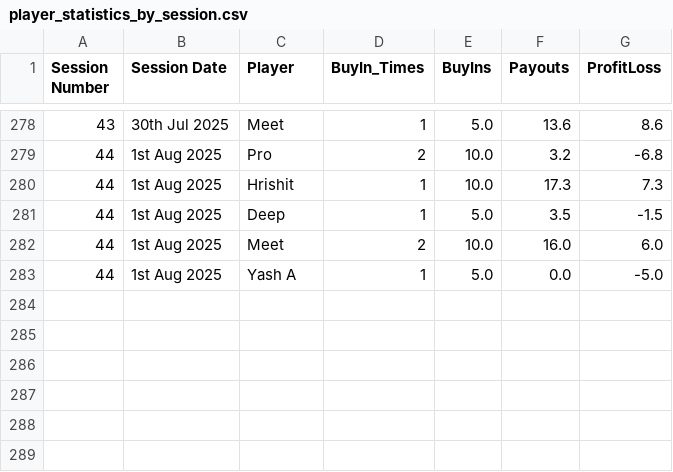
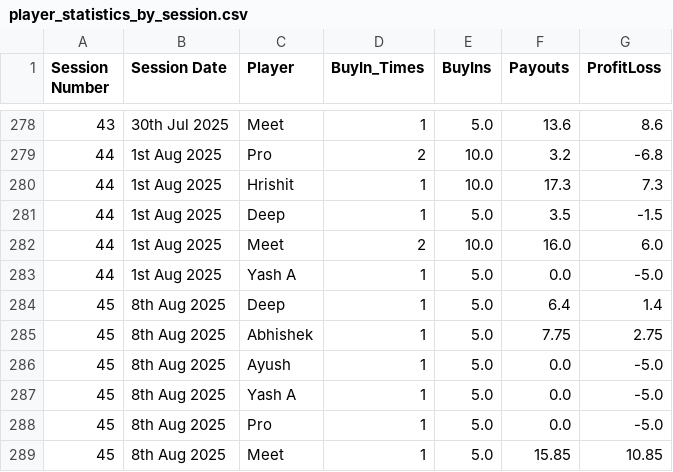
Before and after one commit to meet989898/Poker-Stats, a CSV file: player_statistics_by_session.csv, drawn as a sheet; only a part is shown, gaps mark what is left out.

Commit message:
Stats updated for 8th August 2025

```diff
--- a/player_statistics_by_session.csv
+++ b/player_statistics_by_session.csv
@@ -283 +283,7 @@ Session Number,Session Date,Player,BuyIn_Times,BuyIns,Payouts,ProfitLoss
 44,1st Aug 2025,Yash A,1,5.0,0.0,-5.0
+45,8th Aug 2025,Deep,1,5.0,6.4,1.4
+45,8th Aug 2025,Abhishek,1,5.0,7.75,2.75
+45,8th Aug 2025,Ayush,1,5.0,0.0,-5.0
+45,8th Aug 2025,Yash A,1,5.0,0.0,-5.0
+45,8th Aug 2025,Pro,1,5.0,0.0,-5.0
+45,8th Aug 2025,Meet,1,5.0,15.85,10.85
```
